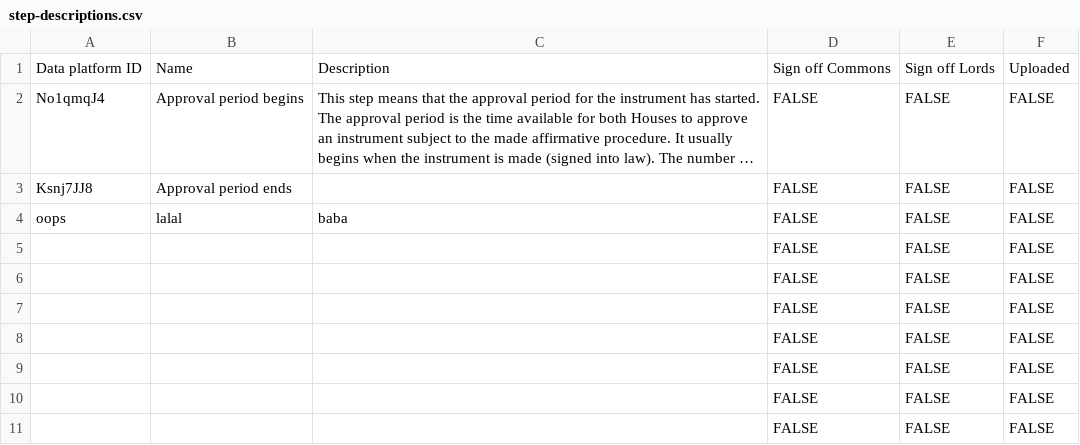
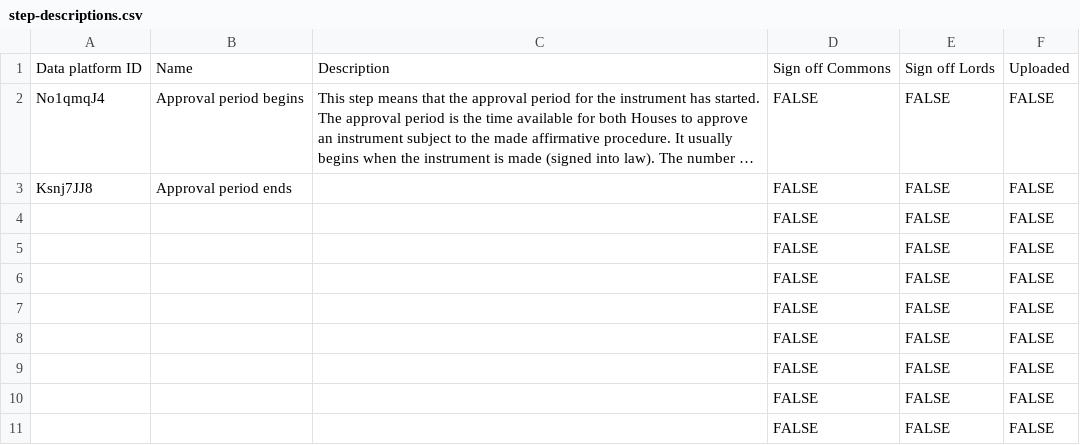
Before and after one commit to ukparliament/ontologies, a CSV file: procedure/step-descriptions/step-descriptions.csv, drawn as a sheet; only a part is shown; long unchanged cells end in …; the diff names each change by its address in the sheet, - before the commit and + after, or states it on an @@ line.

Commit message:
Add files via upload

```diff
--- a/procedure/step-descriptions/step-descriptions.csv
+++ b/procedure/step-descriptions/step-descriptions.csv
-A4: oops
+A4: (empty)
-B4: lalal
+B4: (empty)
-C4: baba
+C4: (empty)
```
